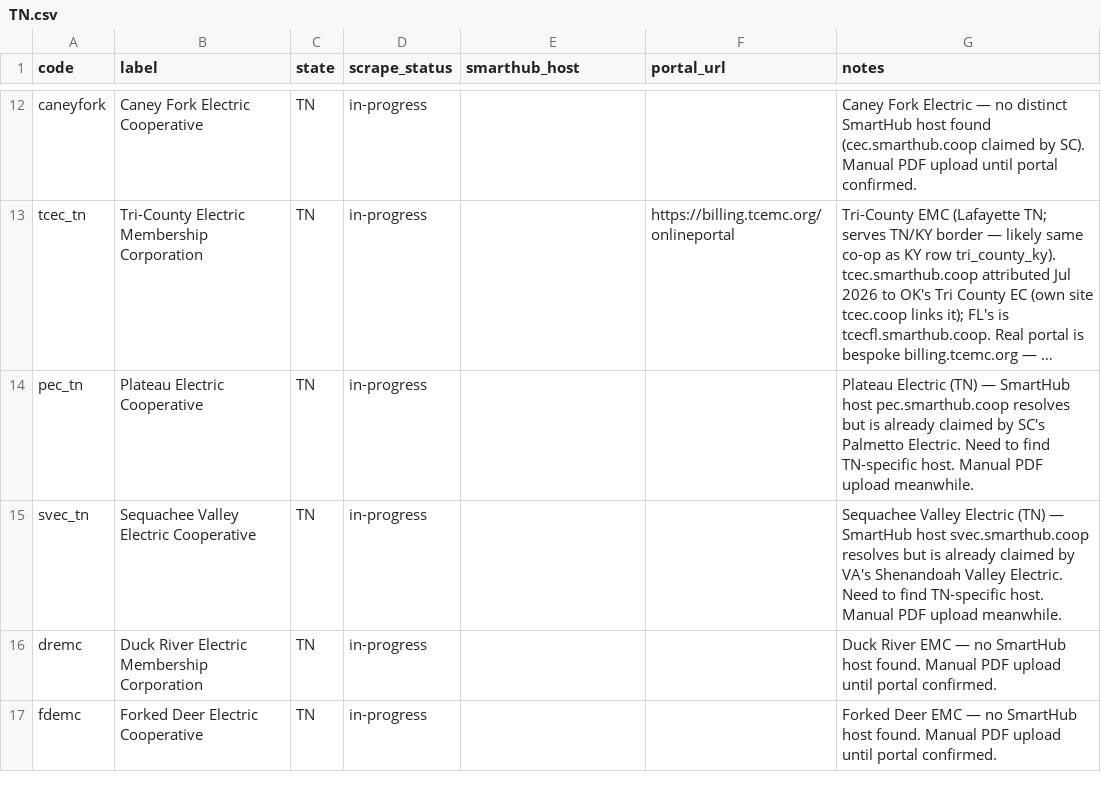
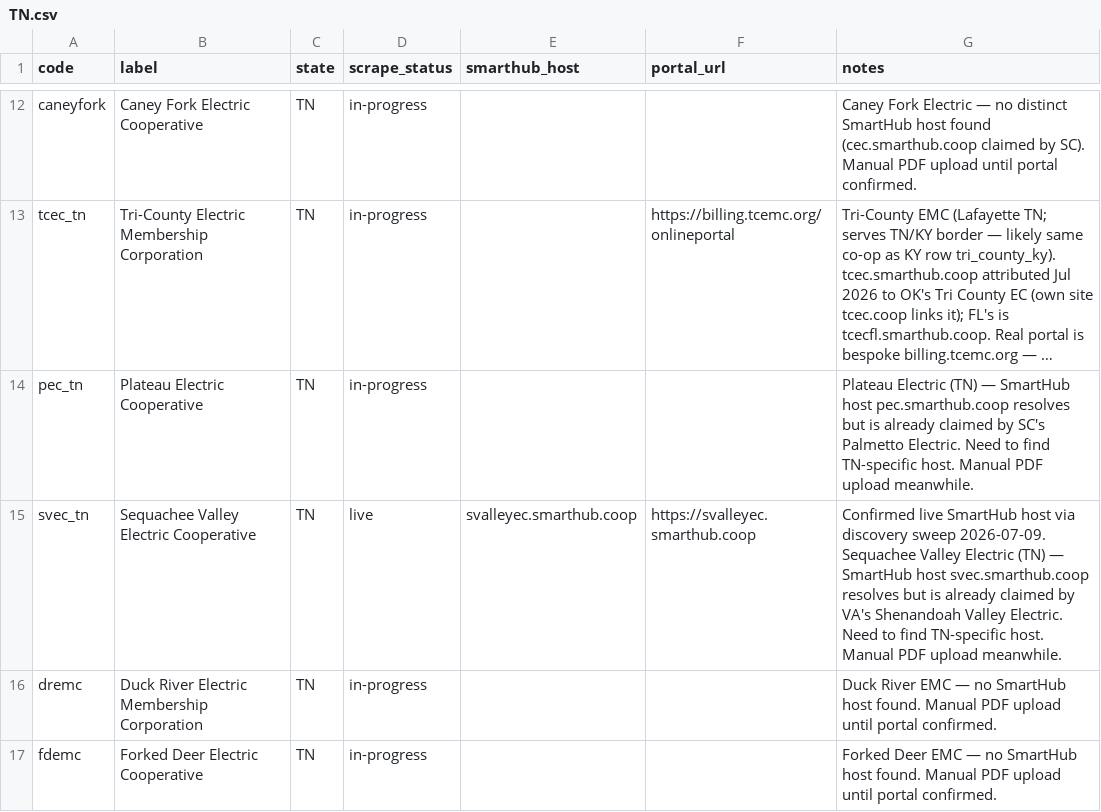
Before and after one commit to Garface111/solar-operator, a CSV file: api/data/providers/TN.csv, drawn as a sheet; only a part is shown, gaps mark what is left out; long unchanged cells end in …; the diff covers the shown part only; the diff names each change by its address in the sheet, - before the commit and + after, or states it on an @@ line.

```diff
--- a/api/data/providers/TN.csv
+++ b/api/data/providers/TN.csv
-D15 (scrape_status): in-progress
+D15 (scrape_status): live
-E15 (smarthub_host): (empty)
+E15 (smarthub_host): svalleyec.smarthub.coop
-F15 (portal_url): (empty)
+F15 (portal_url): https://svalleyec.smarthub.coop
-G15 (notes): Sequachee Valley…
+G15 (notes): Confirmed live SmartHub host via discovery sweep 2026-07-09. Sequachee Valley…
```
Also changed, not shown: 24 edited cells elsewhere in this file, api/data/providers/IA.csv, api/data/providers/MN.csv, 28 other files.
